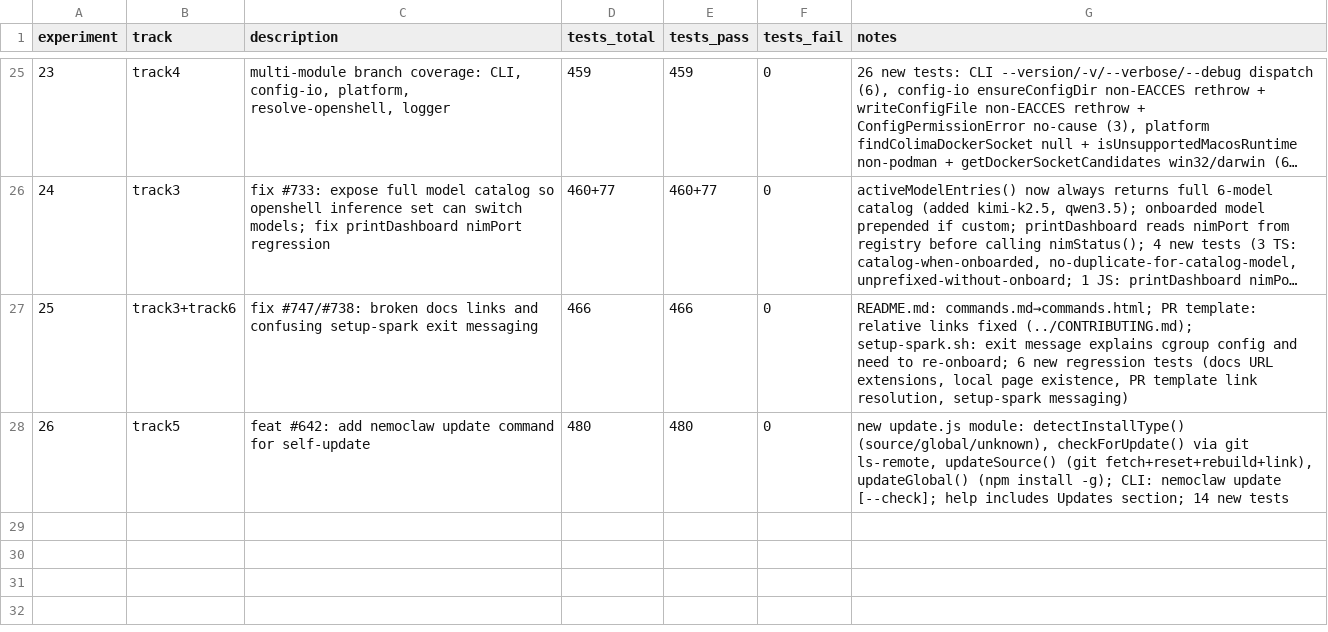
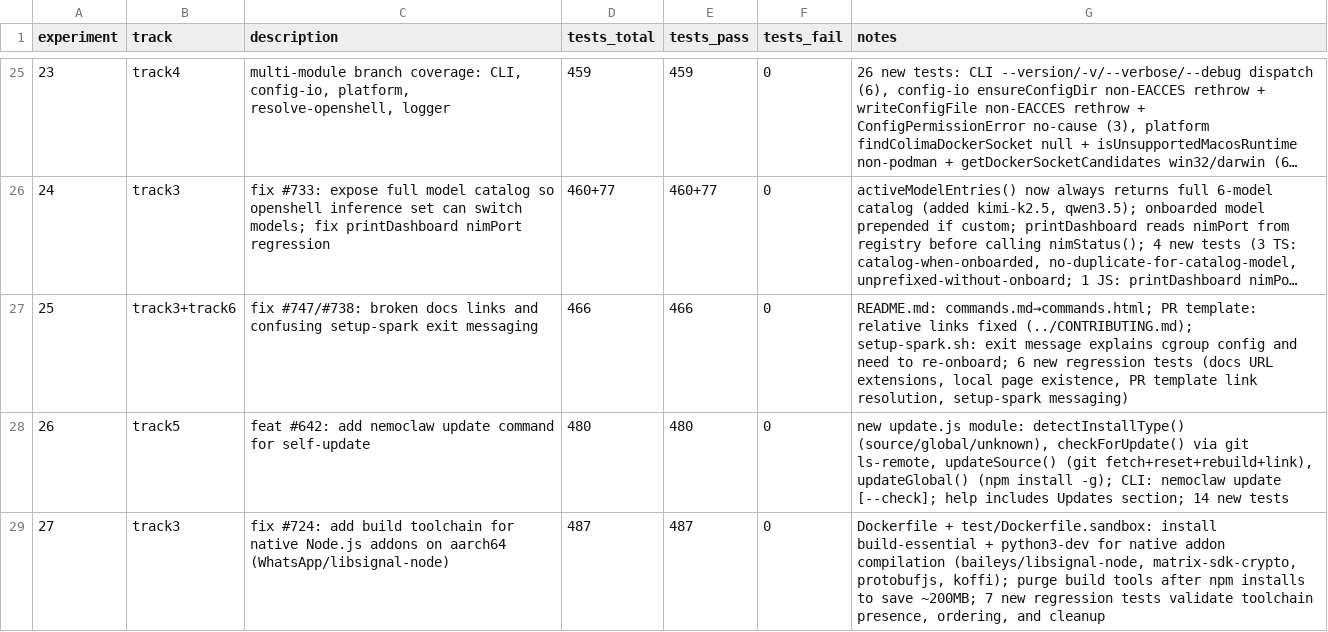
Before and after one commit to cluster2600/NemoClaw, a TSV file: research/results.tsv, drawn as a sheet; only a part is shown, gaps mark what is left out; long unchanged cells end in ….

Commit message:
fix: add build toolchain for native Node.js addons on aarch64 (#724)
WhatsApp channel (via @whiskeysockets/baileys/libsignal-node) and other
native addons (@matrix-org/matrix-sdk-crypto-nodejs, protobufjs, koffi)
fail to install on DGX Spark because node:22-slim lacks build tools.

Add build-essential + python3-dev to both Dockerfiles, then purge after
all npm installs complete to keep the image lean (~200MB savings).

7 new regression tests validate toolchain presence, install ordering,
and post-install cleanup in both production and test Dockerfiles.

```diff
--- a/research/results.tsv
+++ b/research/results.tsv
@@ -28 +28,2 @@ experiment	track	description	tests_total	tests_pass	tests_fail	notes
 26	track5	feat #642: add nemoclaw update command for self-update	480	480	0	new update.js module: detectInstallType() (source/global/unknown), checkForUpdate() via git ls-remote, updateSource() (git fetch+reset+rebuild+link), updateGlobal() (npm install -g); CLI: nemoclaw update [--check]; help includes Updates section; 14 new tests
+27	track3	fix #724: add build toolchain for native Node.js addons on aarch64 (WhatsApp/libsignal-node)	487	487	0	Dockerfile + test/Dockerfile.sandbox: install build-essential + python3-dev for native addon compilation (baileys/libsignal-node, matrix-sdk-crypto, protobufjs, koffi); purge build tools after npm installs to save ~200MB; 7 new regression tests validate toolchain presence, ordering, and cleanup
```
Also changed, not shown: 3 other files.
